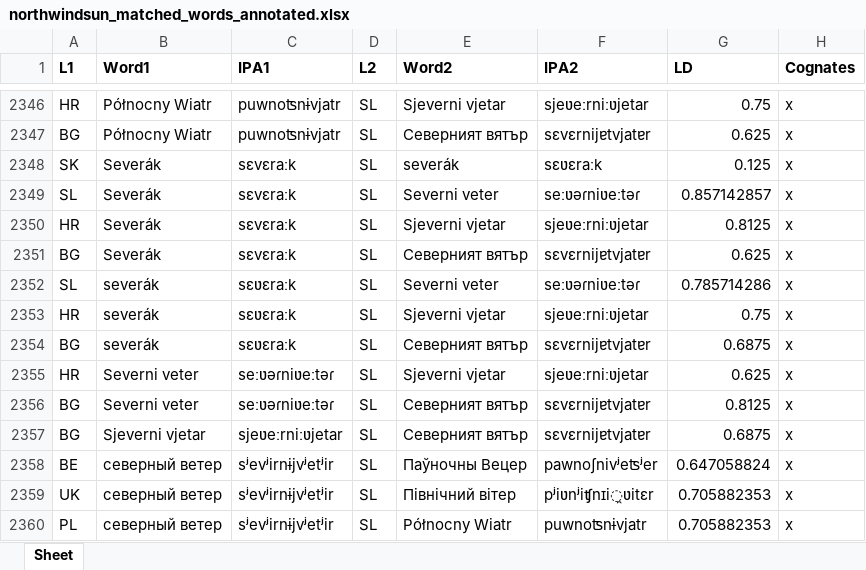
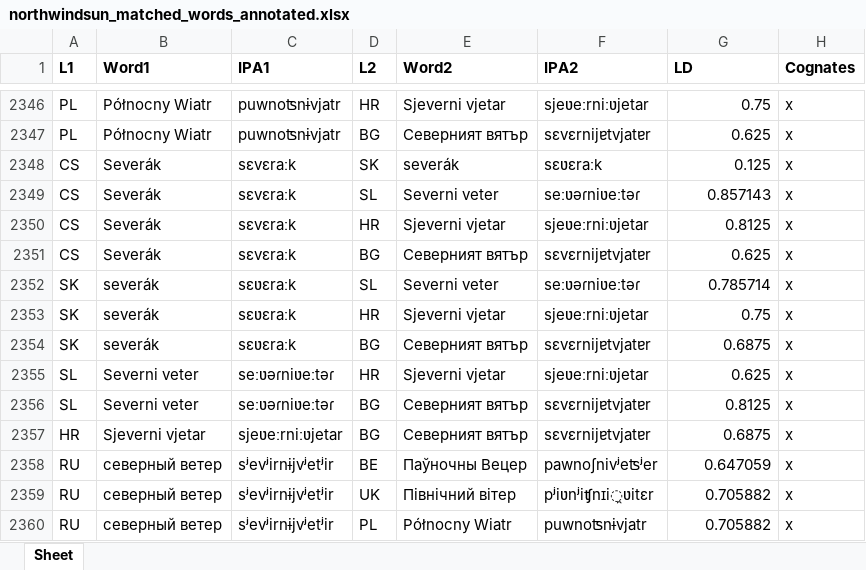
Before and after one commit to slavic-lab/LREC-2022-SynDist-Surprisal, an Excel workbook: Multilingual Cloze Tests/Distances/northwindsun_matched_words_annotated.xlsx, sheet Sheet, drawn as a sheet; only a part is shown, gaps mark what is left out; values as stored, in another font and other column widths than the file's, no borders; the diff covers the shown part only; the diff names each change by its address in the sheet, - before the commit and + after, or states it on an @@ line.

```diff
--- a/Multilingual Cloze Tests/Distances/northwindsun_matched_words_annotated.xlsx (sheet Sheet)
+++ b/Multilingual Cloze Tests/Distances/northwindsun_matched_words_annotated.xlsx (sheet Sheet)
-A2346 (L1): HR
+A2346 (L1): PL
-D2346 (L2): SL
+D2346 (L2): HR
-A2347 (L1): BG
+A2347 (L1): PL
-D2347 (L2): SL
+D2347 (L2): BG
-A2348 (L1): SK
+A2348 (L1): CS
-D2348 (L2): SL
+D2348 (L2): SK
-A2349 (L1): SL
+A2349 (L1): CS
-G2349 (LD): 0.857142857
+G2349 (LD): 0.857143
-A2350 (L1): HR
+A2350 (L1): CS
-D2350 (L2): SL
+D2350 (L2): HR
-A2351 (L1): BG
+A2351 (L1): CS
-D2351 (L2): SL
+D2351 (L2): BG
-A2352 (L1): SL
+A2352 (L1): SK
-G2352 (LD): 0.785714286
+G2352 (LD): 0.785714
-A2353 (L1): HR
+A2353 (L1): SK
-D2353 (L2): SL
+D2353 (L2): HR
-A2354 (L1): BG
+A2354 (L1): SK
-D2354 (L2): SL
+D2354 (L2): BG
-A2355 (L1): HR
+A2355 (L1): SL
-D2355 (L2): SL
+D2355 (L2): HR
-A2356 (L1): BG
+A2356 (L1): SL
-D2356:D2357 (L2): SL
+D2356:D2357 (L2): BG
-A2357 (L1): BG
+A2357 (L1): HR
-A2358 (L1): BE
+A2358 (L1): RU
-D2358 (L2): SL
+D2358 (L2): BE
-G2358 (LD): 0.647058824
+G2358 (LD): 0.647059
-A2359 (L1): UK
+A2359 (L1): RU
-D2359 (L2): SL
+D2359 (L2): UK
-G2359:G2360 (LD): 0.705882353
+G2359:G2360 (LD): 0.705882
-A2360 (L1): PL
+A2360 (L1): RU
-D2360 (L2): SL
+D2360 (L2): PL
```
Also changed, not shown: 339 edited cells elsewhere in this sheet, 8 other files.
